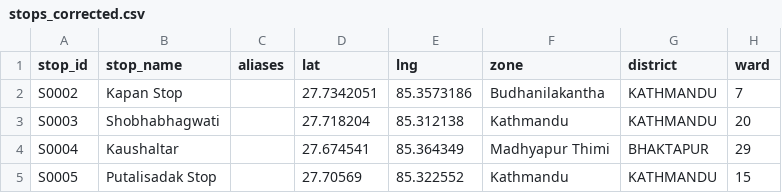
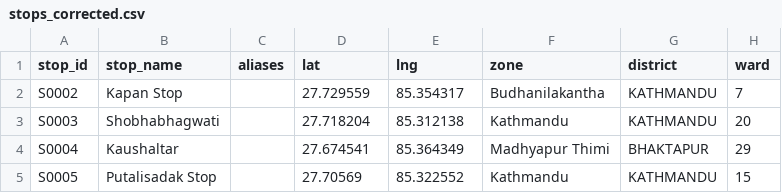
Before and after one commit to dineshbhatta012/minor-project-BE, a CSV file: data/scripts/stops_corrected.csv, drawn as a sheet; only a part is shown; the diff names each change by its address in the sheet, - before the commit and + after, or states it on an @@ line.

```diff
--- a/data/scripts/stops_corrected.csv
+++ b/data/scripts/stops_corrected.csv
-D2 (lat): 27.7342051
+D2 (lat): 27.729559
-E2 (lng): 85.3573186
+E2 (lng): 85.354317
```
Also changed, not shown: data/processed/stops_clean.csv, data/raw/stops_production_v2.csv, 1 other file.
